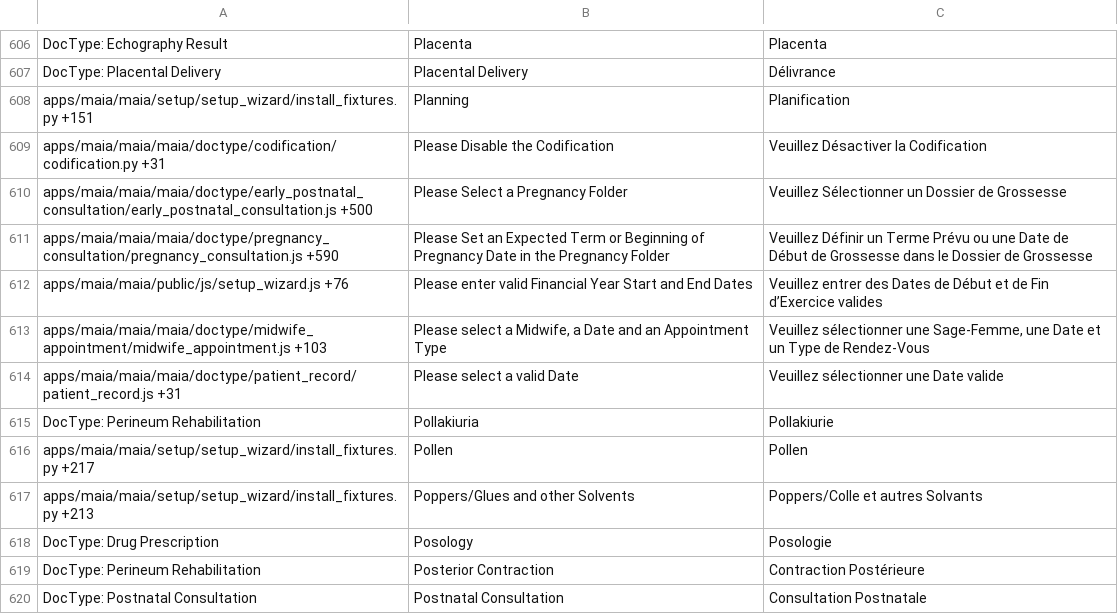
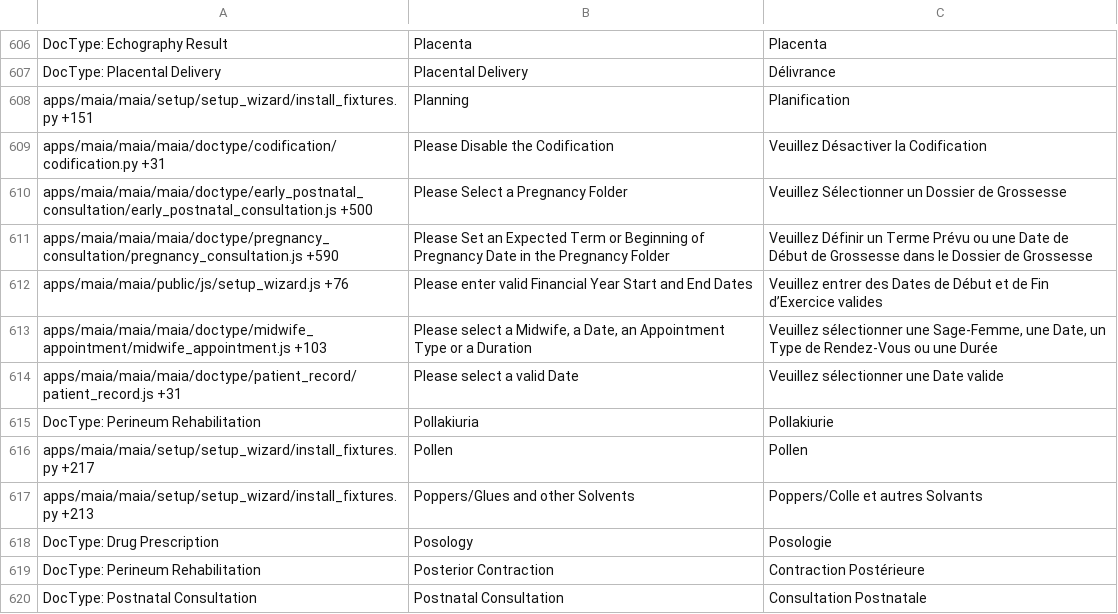
Before and after one commit to dokos-io/maia, a CSV file: maia/translations/fr.csv, drawn as a sheet; only a part is shown, gaps mark what is left out.

Commit message:
Translation and Changelog update

```diff
--- a/maia/translations/fr.csv
+++ b/maia/translations/fr.csv
@@ -612,3 +612,3 @@ apps/maia/maia/maia/doctype/pregnancy_consultation/pregnancy_consultation.js +59
 apps/maia/maia/public/js/setup_wizard.js +76,Please enter valid Financial Year Start and End Dates,Veuillez entrer des Dates de Début et de Fin d’Exercice valides
-apps/maia/maia/maia/doctype/midwife_appointment/midwife_appointment.js +103,"Please select a Midwife, a Date and an Appointment Type","Veuillez sélectionner une Sage-Femme, une Date et un Type de Rendez-Vous"
+apps/maia/maia/maia/doctype/midwife_appointment/midwife_appointment.js +103,"Please select a Midwife, a Date, an Appointment Type or a Duration","Veuillez sélectionner une Sage-Femme, une Date, un Type de Rendez-Vous ou une Durée"
 apps/maia/maia/maia/doctype/patient_record/patient_record.js +31,Please select a valid Date,Veuillez sélectionner une Date valide
```
Also changed, not shown: 1 other file.
